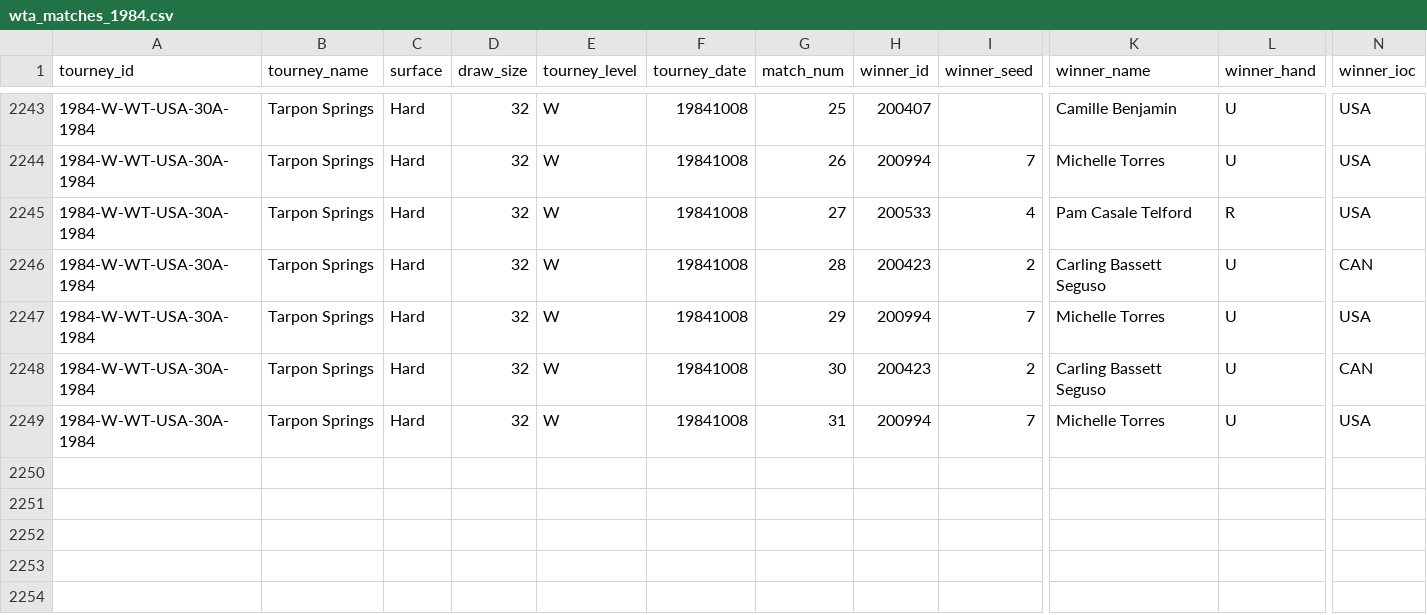
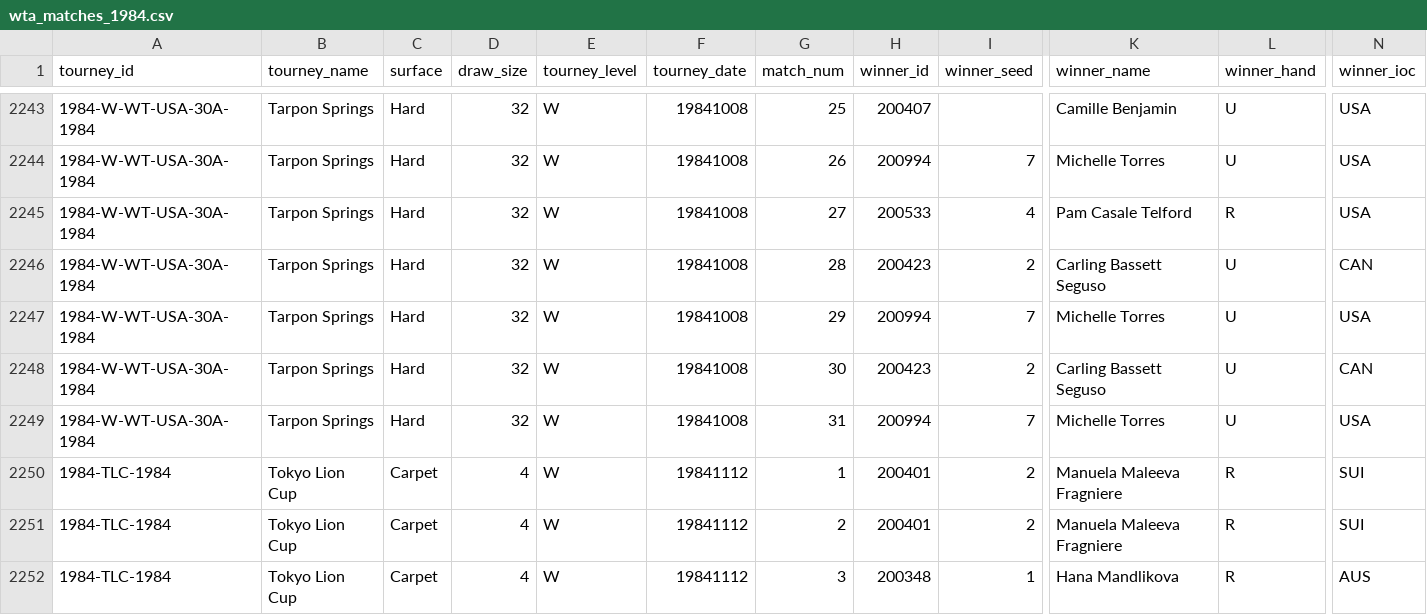
Before and after one commit to JeffSackmann/tennis_wta, a CSV file: wta_matches_1984.csv, drawn as a sheet; only a part is shown, gaps mark what is left out; rows hold the shown columns only; the diff names each change by its address in the sheet, - before the commit and + after, or states it on an @@ line.

```diff
--- a/wta_matches_1984.csv
+++ b/wta_matches_1984.csv
+row 2250: 1984-TLC-1984 | Tokyo Lion Cup | Carpet | 4 | W | 19841112 | 1 | 200401 | 2 | Manuela Maleeva Fragniere | R | SUI
+row 2251: 1984-TLC-1984 | Tokyo Lion Cup | Carpet | 4 | W | 19841112 | 2 | 200401 | 2 | Manuela Maleeva Fragniere | R | SUI
+row 2252: 1984-TLC-1984 | Tokyo Lion Cup | Carpet | 4 | W | 19841112 | 3 | 200348 | 1 | Hana Mandlikova | R | AUS
```
Also changed, not shown: wta_matches_1978.csv, wta_matches_1979.csv, 4 other files.
